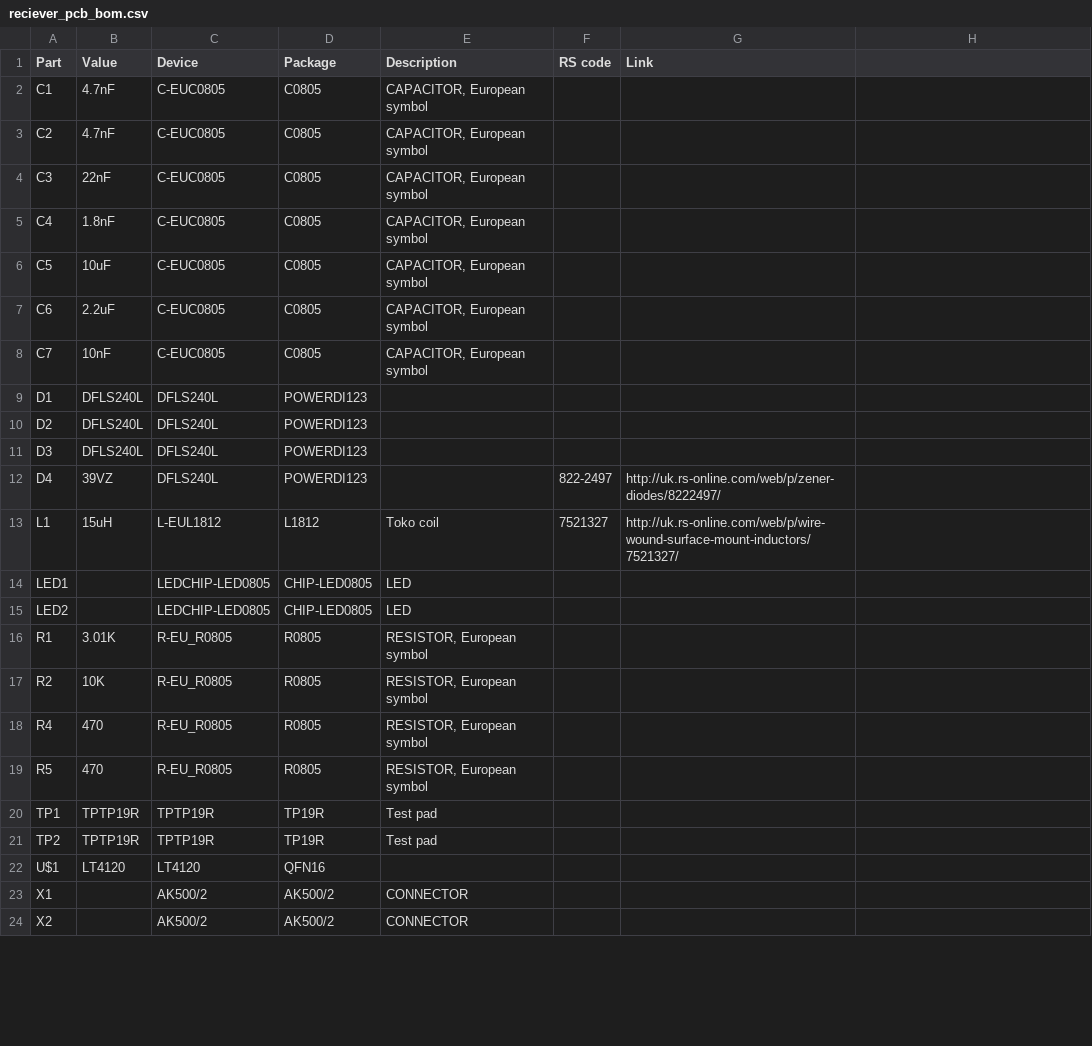
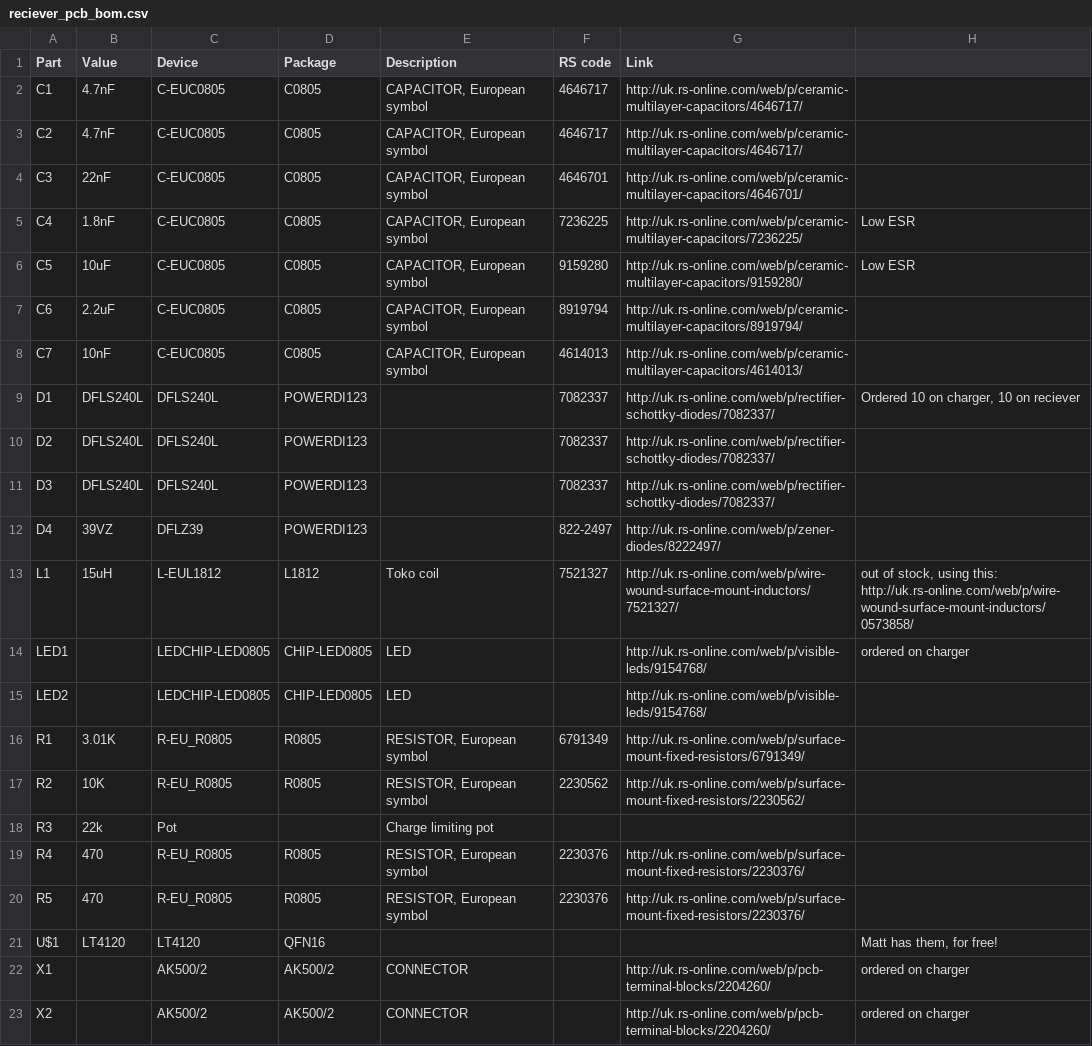
Before and after one commit to mattvenn/atbristol-megadrawbz, a CSV file: hardware/receiver_pcb/reciever_pcb_bom.csv, drawn as a sheet; only a part is shown; the diff covers the shown part only.

```diff
--- a/hardware/receiver_pcb/reciever_pcb_bom.csv
+++ b/hardware/receiver_pcb/reciever_pcb_bom.csv
@@ -2,23 +2,22 @@ Part,Value,Device,Package,Description,RS code,Link
-C1,4.7nF,C-EUC0805,C0805,"CAPACITOR, European symbol",,
-C2,4.7nF,C-EUC0805,C0805,"CAPACITOR, European symbol",,
-C3,22nF,C-EUC0805,C0805,"CAPACITOR, European symbol",,
-C4,1.8nF,C-EUC0805,C0805,"CAPACITOR, European symbol",,
-C5,10uF,C-EUC0805,C0805,"CAPACITOR, European symbol",,
-C6,2.2uF,C-EUC0805,C0805,"CAPACITOR, European symbol",,
-C7,10nF,C-EUC0805,C0805,"CAPACITOR, European symbol",,
-D1,DFLS240L,DFLS240L,POWERDI123,,,
-D2,DFLS240L,DFLS240L,POWERDI123,,,
-D3,DFLS240L,DFLS240L,POWERDI123,,,
-D4,39VZ,DFLS240L,POWERDI123,,822-2497,http://uk.rs-online.com/web/p/zener-diodes/8222497/
-L1,15uH,L-EUL1812,L1812,Toko coil,7521327,http://uk.rs-online.com/web/p/wire-wound-surface-mount-inductors/7521327/
-LED1,,LEDCHIP-LED0805,CHIP-LED0805,LED,,
-LED2,,LEDCHIP-LED0805,CHIP-LED0805,LED,,
-R1,3.01K,R-EU_R0805,R0805,"RESISTOR, European symbol",,
-R2,10K,R-EU_R0805,R0805,"RESISTOR, European symbol",,
-R4,470,R-EU_R0805,R0805,"RESISTOR, European symbol",,
-R5,470,R-EU_R0805,R0805,"RESISTOR, European symbol",,
-TP1,TPTP19R,TPTP19R,TP19R,Test pad,,
-TP2,TPTP19R,TPTP19R,TP19R,Test pad,,
-U$1,LT4120,LT4120,QFN16,,,
-X1,,AK500/2,AK500/2,CONNECTOR,,
-X2,,AK500/2,AK500/2,CONNECTOR,,
+C1,4.7nF,C-EUC0805,C0805,"CAPACITOR, European symbol",4646717,http://uk.rs-online.com/web/p/ceramic-multilayer-capacitors/4646717/,
+C2,4.7nF,C-EUC0805,C0805,"CAPACITOR, European symbol",4646717,http://uk.rs-online.com/web/p/ceramic-multilayer-capacitors/4646717/,
+C3,22nF,C-EUC0805,C0805,"CAPACITOR, European symbol",4646701,http://uk.rs-online.com/web/p/ceramic-multilayer-capacitors/4646701/,
+C4,1.8nF,C-EUC0805,C0805,"CAPACITOR, European symbol",7236225,http://uk.rs-online.com/web/p/ceramic-multilayer-capacitors/7236225/,Low ESR
+C5,10uF,C-EUC0805,C0805,"CAPACITOR, European symbol",9159280,http://uk.rs-online.com/web/p/ceramic-multilayer-capacitors/9159280/,Low ESR
+C6,2.2uF,C-EUC0805,C0805,"CAPACITOR, European symbol",8919794,http://uk.rs-online.com/web/p/ceramic-multilayer-capacitors/8919794/,
+C7,10nF,C-EUC0805,C0805,"CAPACITOR, European symbol",4614013,http://uk.rs-online.com/web/p/ceramic-multilayer-capacitors/4614013/,
+D1,DFLS240L,DFLS240L,POWERDI123,,7082337,http://uk.rs-online.com/web/p/rectifier-schottky-diodes/7082337/,"Ordered 10 on charger, 10 on reciever"
+D2,DFLS240L,DFLS240L,POWERDI123,,7082337,http://uk.rs-online.com/web/p/rectifier-schottky-diodes/7082337/,
+D3,DFLS240L,DFLS240L,POWERDI123,,7082337,http://uk.rs-online.com/web/p/rectifier-schottky-diodes/7082337/,
+D4,39VZ,DFLZ39,POWERDI123,,822-2497,http://uk.rs-online.com/web/p/zener-diodes/8222497/,
+L1,15uH,L-EUL1812,L1812,Toko coil,7521327,http://uk.rs-online.com/web/p/wire-wound-surface-mount-inductors/7521327/,"out of stock, using this: http://uk.rs-online.com/web/p/wire-wound-surface-mount-inductors/0573858/"
+LED1,,LEDCHIP-LED0805,CHIP-LED0805,LED,,http://uk.rs-online.com/web/p/visible-leds/9154768/,ordered on charger
+LED2,,LEDCHIP-LED0805,CHIP-LED0805,LED,,http://uk.rs-online.com/web/p/visible-leds/9154768/,
+R1,3.01K,R-EU_R0805,R0805,"RESISTOR, European symbol",6791349,http://uk.rs-online.com/web/p/surface-mount-fixed-resistors/6791349/,
+R2,10K,R-EU_R0805,R0805,"RESISTOR, European symbol",2230562,http://uk.rs-online.com/web/p/surface-mount-fixed-resistors/2230562/,
+R3,22k,Pot,,Charge limiting pot,,,
+R4,470,R-EU_R0805,R0805,"RESISTOR, European symbol",2230376,http://uk.rs-online.com/web/p/surface-mount-fixed-resistors/2230376/,
+R5,470,R-EU_R0805,R0805,"RESISTOR, European symbol",2230376,http://uk.rs-online.com/web/p/surface-mount-fixed-resistors/2230376/,
+U$1,LT4120,LT4120,QFN16,,,,"Matt has them, for free!"
+X1,,AK500/2,AK500/2,CONNECTOR,,http://uk.rs-online.com/web/p/pcb-terminal-blocks/2204260/,ordered on charger
+X2,,AK500/2,AK500/2,CONNECTOR,,http://uk.rs-online.com/web/p/pcb-terminal-blocks/2204260/,ordered on charger
```
Also changed, not shown: 2 added rows and 4 edited cells elsewhere in this file, hardware/charger_pcb/charger_pcb_bom.csv, 6 other files.
